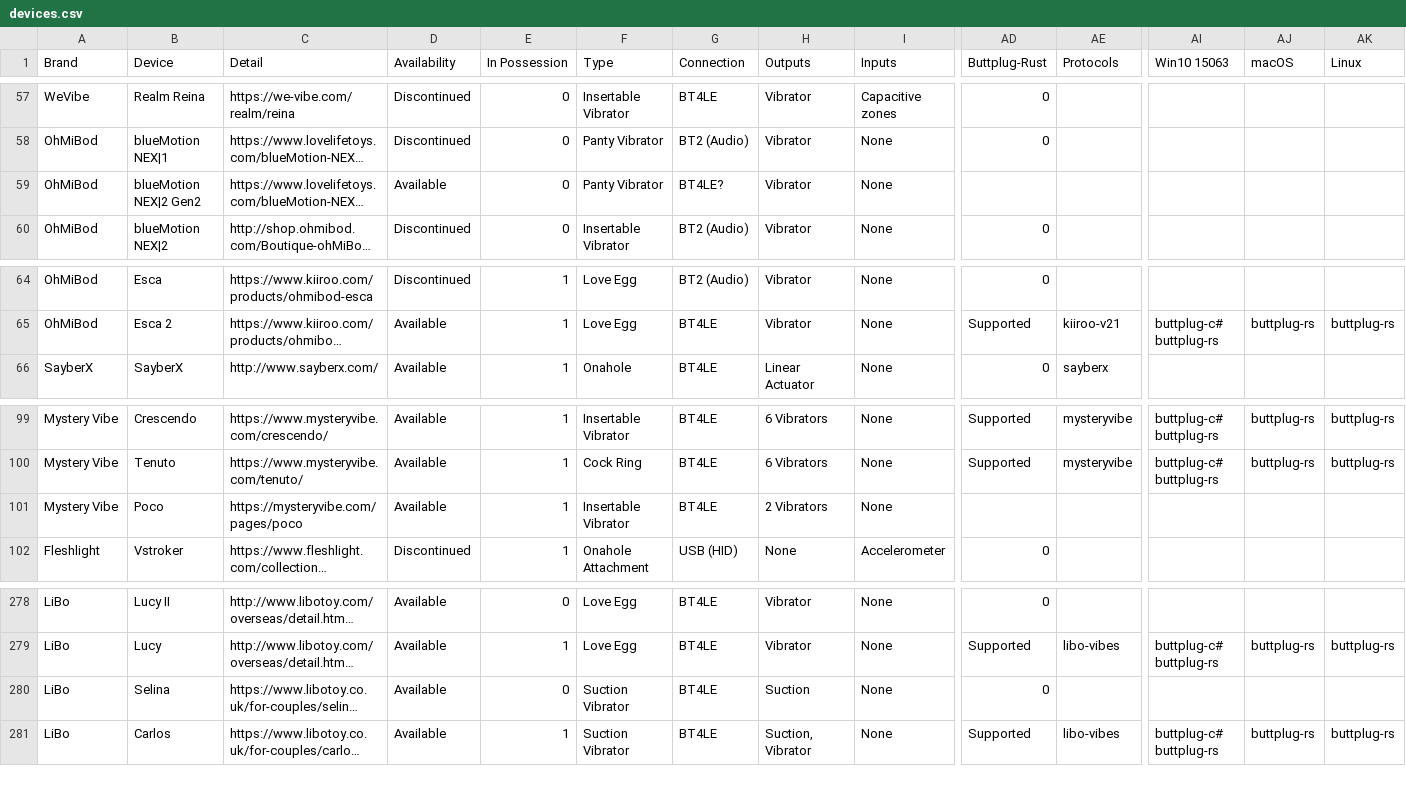
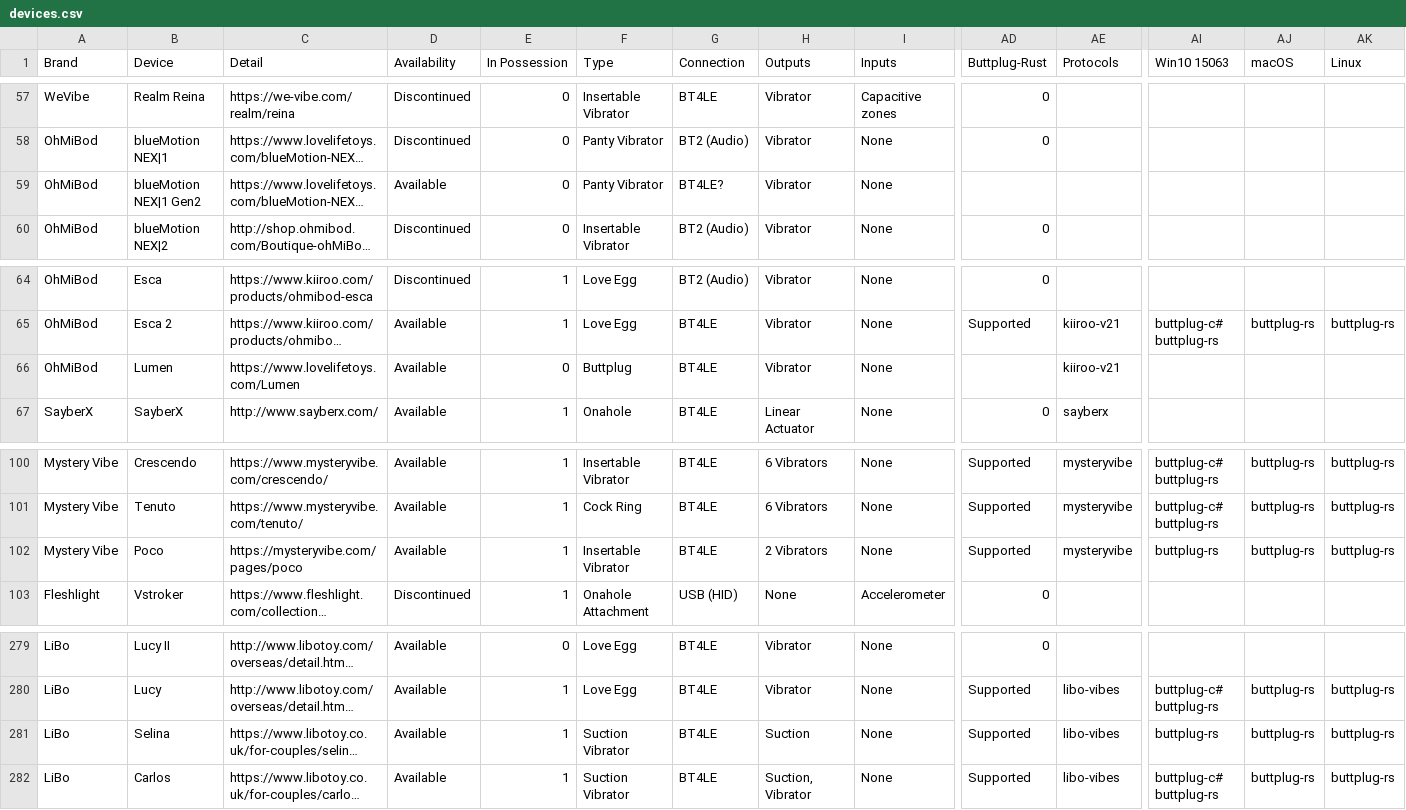
Before and after one commit to blackspherefollower/IoSTIndex, a CSV file: src/data/devices.csv, drawn as a sheet; only a part is shown, gaps mark what is left out; long unchanged cells end in …; addresses are those after the commit; rows hold the shown columns only; the diff names each change by its address in the sheet, - before the commit and + after, or states it on an @@ line.

Commit message:
Updating datasets

```diff
--- a/src/data/devices.csv
+++ b/src/data/devices.csv
-B59 (Device): blueMotion NEX|2 Gen2
+B59 (Device): blueMotion NEX|1 Gen2
+row 66: OhMiBod | Lumen | https://www.lovelifetoys.com/Lumen | Available | 0 | Buttplug | BT4LE | Vibrator | None |  | kiiroo-v21
-AD102 (Buttplug-Rust): (empty)
+AD102 (Buttplug-Rust): Supported
-AE102 (Protocols): (empty)
+AE102 (Protocols): mysteryvibe
-AI102 (Win10 15063): (empty)
+AI102 (Win10 15063): buttplug-rs
-AJ102 (macOS): (empty)
+AJ102 (macOS): buttplug-rs
-AK102 (Linux): (empty)
+AK102 (Linux): buttplug-rs
-E281 (In Possession): 0
+E281 (In Possession): 1
-AD281 (Buttplug-Rust): 0
+AD281 (Buttplug-Rust): Supported
-AE281 (Protocols): (empty)
+AE281 (Protocols): libo-vibes
-AI281 (Win10 15063): (empty)
+AI281 (Win10 15063): buttplug-rs
-AJ281 (macOS): (empty)
+AJ281 (macOS): buttplug-rs
-AK281 (Linux): (empty)
+AK281 (Linux): buttplug-rs
```
